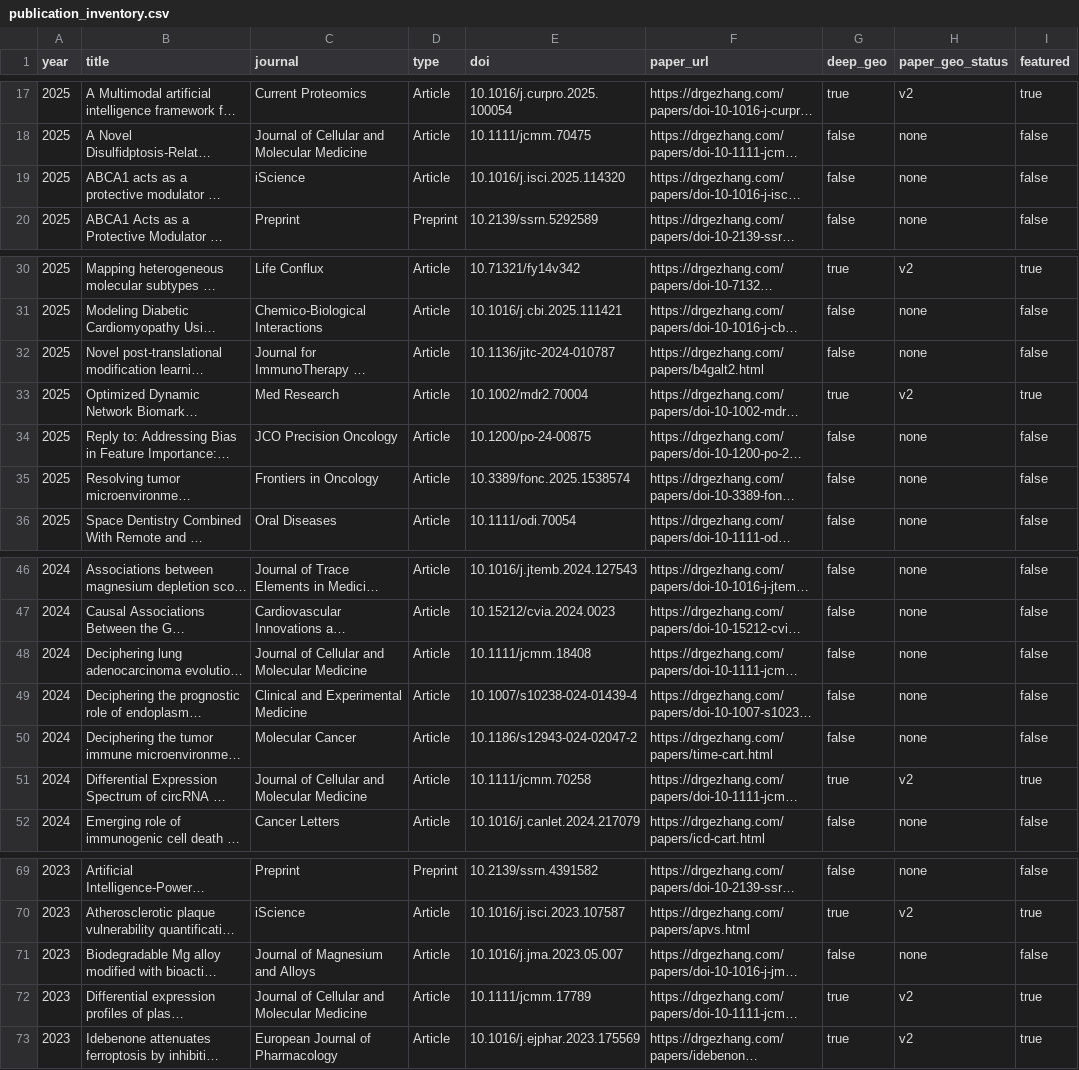
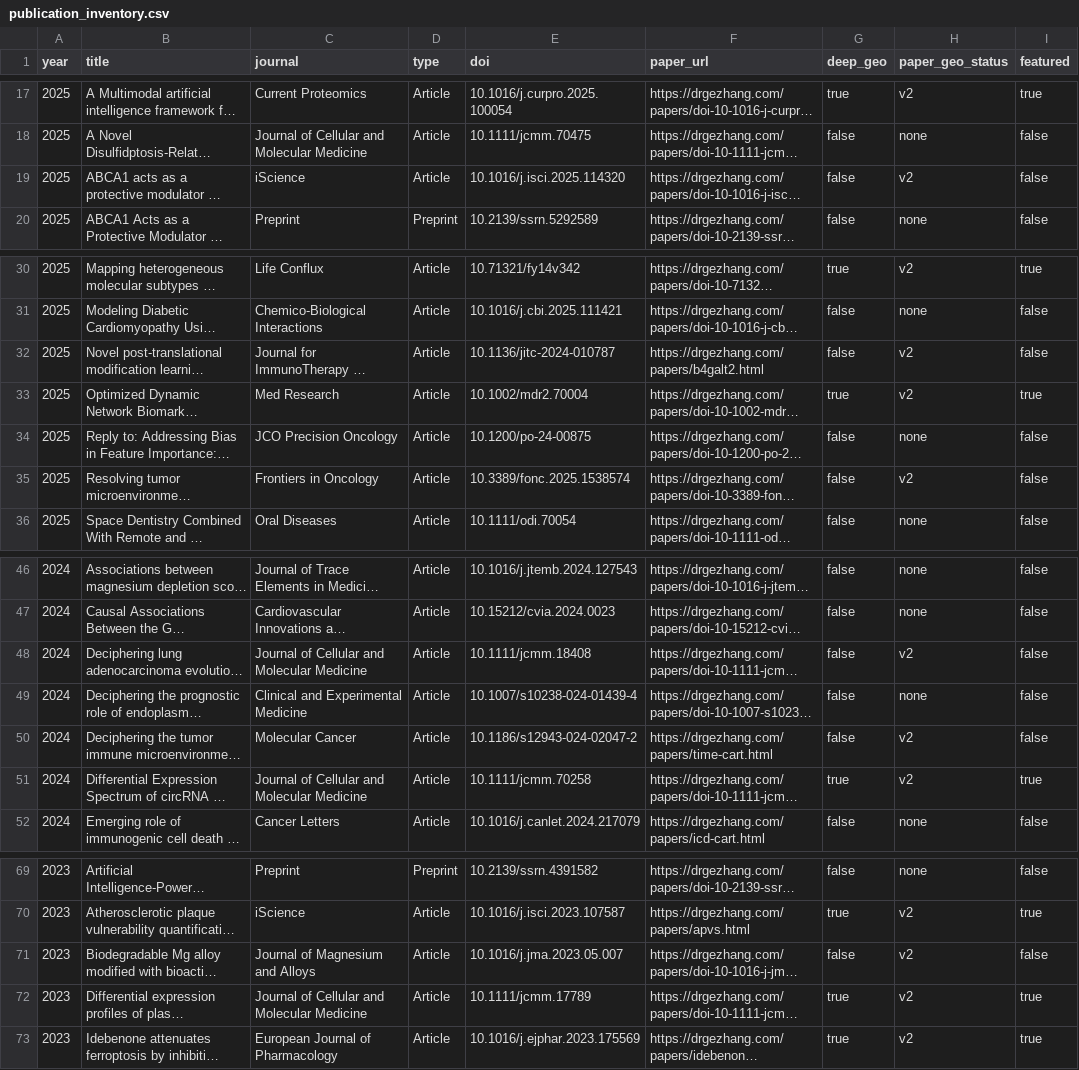
Before and after one commit to DrZoggg/Ge-Zhang.github.io, a CSV file: publication_inventory.csv, drawn as a sheet; only a part is shown, gaps mark what is left out; long unchanged cells end in …; the diff names each change by its address in the sheet, - before the commit and + after, or states it on an @@ line.

Commit message:
Publish six reviewed batch 2 Paper GEO V2 evidence pages

```diff
--- a/publication_inventory.csv
+++ b/publication_inventory.csv
-H19 (paper_geo_status): none
+H19 (paper_geo_status): v2
-H32 (paper_geo_status): none
+H32 (paper_geo_status): v2
-H35 (paper_geo_status): none
+H35 (paper_geo_status): v2
-H48 (paper_geo_status): none
+H48 (paper_geo_status): v2
-H50 (paper_geo_status): none
+H50 (paper_geo_status): v2
-H71 (paper_geo_status): none
+H71 (paper_geo_status): v2
```
Also changed, not shown: 39 other files.
